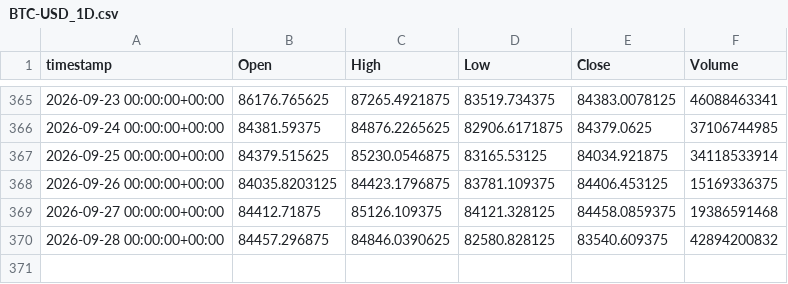
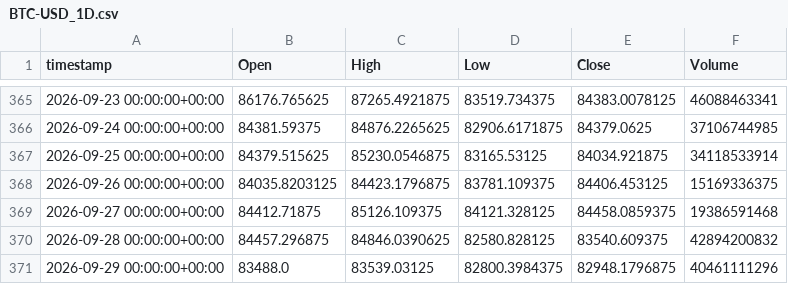
Before and after one commit to evsayar33-oss/tier1_quant_terminal, a CSV file: ohlcv_history/BTC-USD_1D.csv, drawn as a sheet; only a part is shown, gaps mark what is left out; the diff names each change by its address in the sheet, - before the commit and + after, or states it on an @@ line.

```diff
--- a/ohlcv_history/BTC-USD_1D.csv
+++ b/ohlcv_history/BTC-USD_1D.csv
+row 371: 2026-09-29 00:00:00+00:00 | 83488.0 | 83539.03125 | 82800.3984375 | 82948.1796875 | 40461111296
```
Also changed, not shown: ohlcv_history/ETH-USD.csv, ohlcv_history/ETH-USD_1D.csv, 43 other files.
